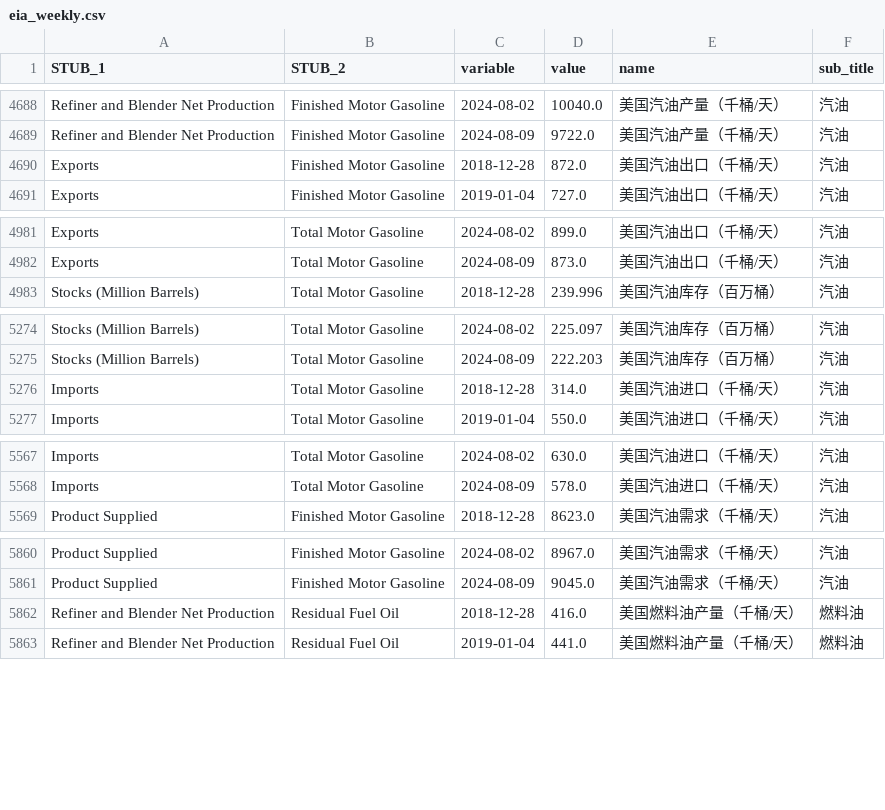
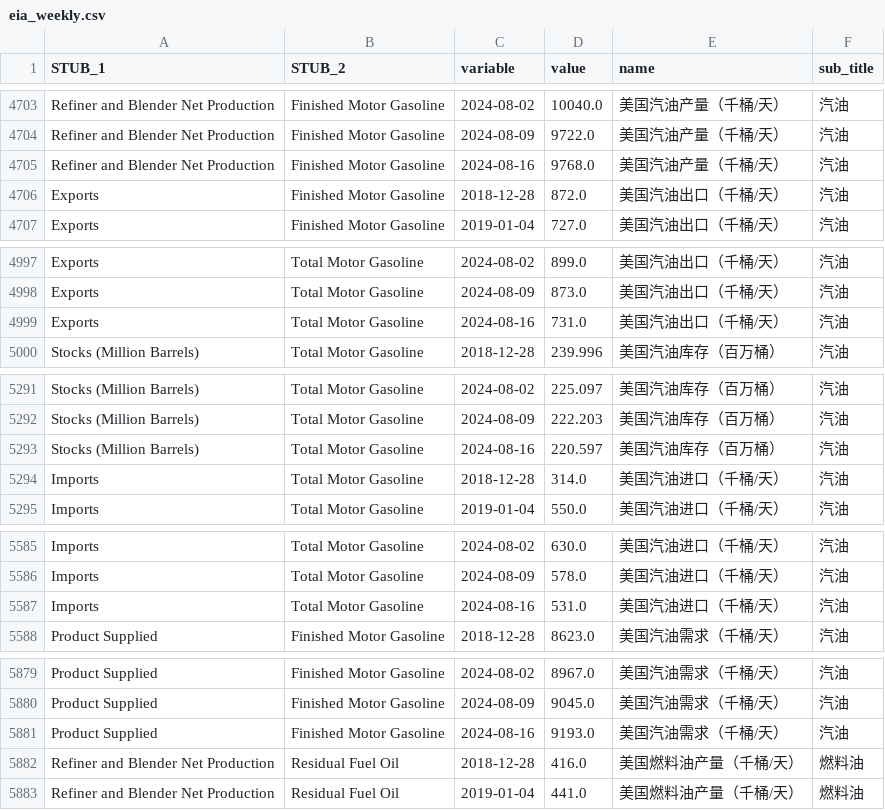
Before and after one commit to Ravin515/EIA_update_weekly, a CSV file: Py_Version/data/eia_weekly.csv, drawn as a sheet; only a part is shown, gaps mark what is left out; the diff covers the shown part only.

```diff
--- a/Py_Version/data/eia_weekly.csv
+++ b/Py_Version/data/eia_weekly.csv
@@ -4689,2 +4704,3 @@ Refiner and Blender Net Production ,Finished Motor Gasoline,2024-08-02,10040.0,
 Refiner and Blender Net Production ,Finished Motor Gasoline,2024-08-09,9722.0,美国汽油产量（千桶/天）,汽油
+Refiner and Blender Net Production ,Finished Motor Gasoline,2024-08-16,9768.0,美国汽油产量（千桶/天）,汽油
 Exports ,Finished Motor Gasoline,2018-12-28,872.0,美国汽油出口（千桶/天）,汽油
@@ -4982,2 +4998,3 @@ Exports ,Total Motor Gasoline,2024-08-02,899.0,美国汽油出口（千桶/天
 Exports ,Total Motor Gasoline,2024-08-09,873.0,美国汽油出口（千桶/天）,汽油
+Exports ,Total Motor Gasoline,2024-08-16,731.0,美国汽油出口（千桶/天）,汽油
 Stocks (Million Barrels) ,Total Motor Gasoline,2018-12-28,239.996,美国汽油库存（百万桶）,汽油
@@ -5275,2 +5292,3 @@ Stocks (Million Barrels) ,Total Motor Gasoline,2024-08-02,225.097,美国汽油
 Stocks (Million Barrels) ,Total Motor Gasoline,2024-08-09,222.203,美国汽油库存（百万桶）,汽油
+Stocks (Million Barrels) ,Total Motor Gasoline,2024-08-16,220.597,美国汽油库存（百万桶）,汽油
 Imports ,Total Motor Gasoline,2018-12-28,314.0,美国汽油进口（千桶/天）,汽油
@@ -5568,2 +5586,3 @@ Imports ,Total Motor Gasoline,2024-08-02,630.0,美国汽油进口（千桶/天
 Imports ,Total Motor Gasoline,2024-08-09,578.0,美国汽油进口（千桶/天）,汽油
+Imports ,Total Motor Gasoline,2024-08-16,531.0,美国汽油进口（千桶/天）,汽油
 Product Supplied ,Finished Motor Gasoline,2018-12-28,8623.0,美国汽油需求（千桶/天）,汽油
@@ -5861,2 +5880,3 @@ Product Supplied ,Finished Motor Gasoline,2024-08-02,8967.0,美国汽油需求
 Product Supplied ,Finished Motor Gasoline,2024-08-09,9045.0,美国汽油需求（千桶/天）,汽油
+Product Supplied ,Finished Motor Gasoline,2024-08-16,9193.0,美国汽油需求（千桶/天）,汽油
 Refiner and Blender Net Production ,Residual Fuel Oil,2018-12-28,416.0,美国燃料油产量（千桶/天）,燃料油
```
Also changed, not shown: 25 added rows elsewhere in this file, 9 other files.
